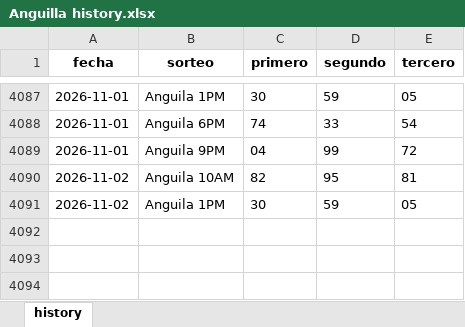
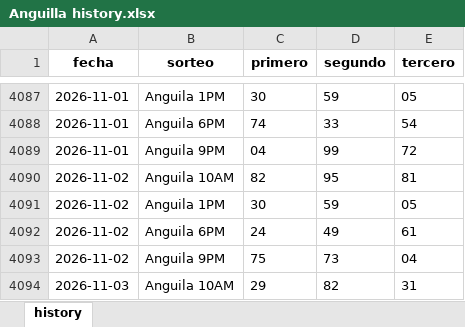
Before and after one commit to carbosota1/COMPARE, an Excel workbook: data/histories/Anguilla history.xlsx, sheet history, drawn as a sheet; only a part is shown, gaps mark what is left out; values as stored, in another font and other column widths than the file's, no borders; the diff names each change by its address in the sheet, - before the commit and + after, or states it on an @@ line.

Commit message:
Auto update histories + intraday analysis

```diff
--- a/data/histories/Anguilla history.xlsx (sheet history)
+++ b/data/histories/Anguilla history.xlsx (sheet history)
+row 4092: 2026-11-02 | Anguila 6PM | 24 | 49 | 61
+row 4093: 2026-11-02 | Anguila 9PM | 75 | 73 | 04
+row 4094: 2026-11-03 | Anguila 10AM | 29 | 82 | 31
```
Also changed, not shown: data/histories/La nacional history.xlsx, 5 other files.
